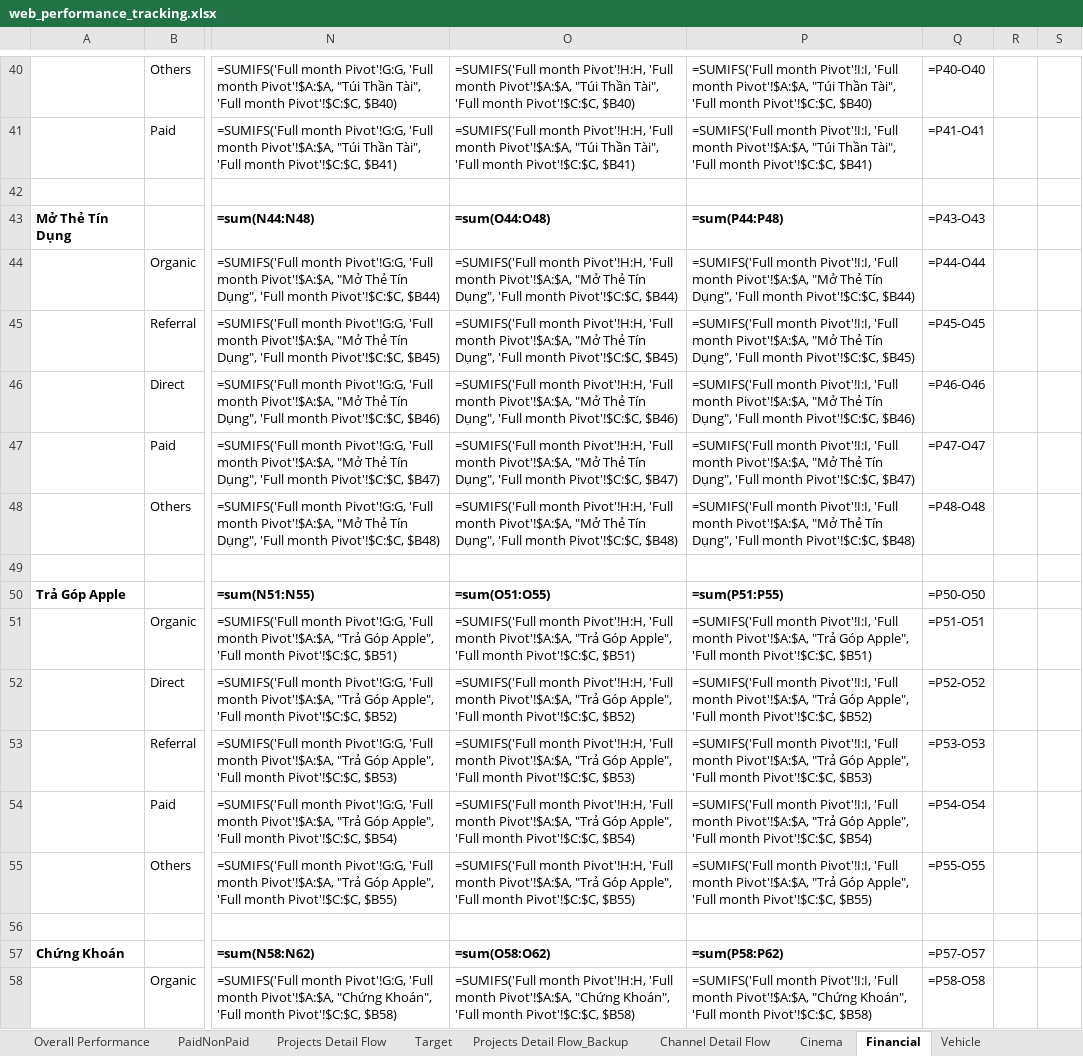
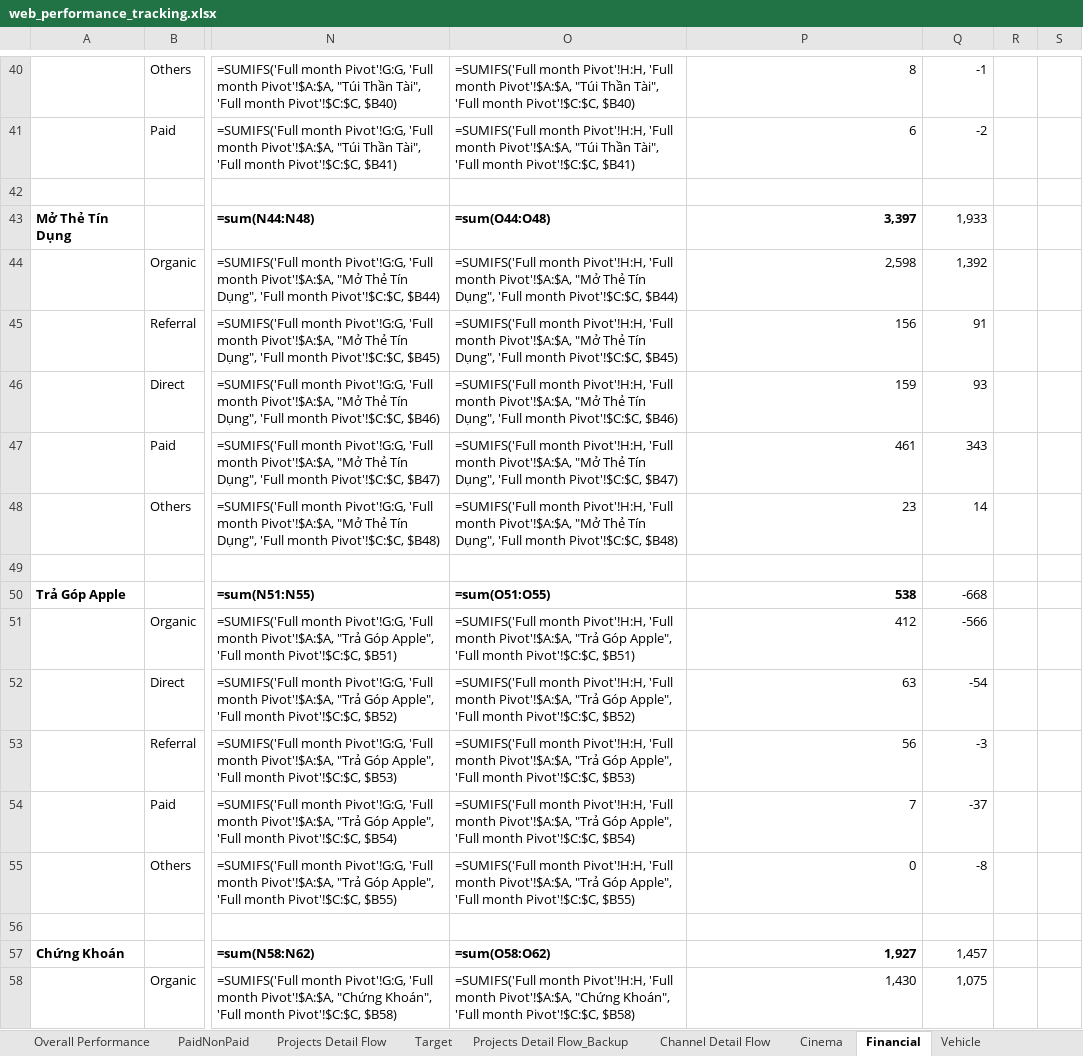
Before and after one commit to stormhoang/hienho-knowledgebase, an Excel workbook: 07_REPORTS/web_performance_tracking.xlsx, sheet Financial, drawn as a sheet; only a part is shown, gaps mark what is left out; values as stored, in another font and other column widths than the file's, no borders; formulas without a stored value are shown as written; conditional formats not drawn; the diff covers the shown part only; the diff names each change by its address in the sheet, - before the commit and + after, or states it on an @@ line.

Commit message:
fix(sheets): synchronize like-for-like MTD 2d across all historical months (T5-T11)

```diff
--- a/07_REPORTS/web_performance_tracking.xlsx (sheet Financial)
+++ b/07_REPORTS/web_performance_tracking.xlsx (sheet Financial)
-P40: =SUMIFS('Full month Pivot'!I:I, 'Full month Pivot'!$A:$A, "Túi Thần Tài", 'Full month Pivot'!$C:$C, $B40)
+P40: 8
-Q40: =P40-O40
+Q40: -1
-P41: =SUMIFS('Full month Pivot'!I:I, 'Full month Pivot'!$A:$A, "Túi Thần Tài", 'Full month Pivot'!$C:$C, $B41)
+P41: 6
-Q41: =P41-O41
+Q41: -2
-P43: =sum(P44:P48)
+P43: 3,397
-Q43: =P43-O43
+Q43: 1,933
-P44: =SUMIFS('Full month Pivot'!I:I, 'Full month Pivot'!$A:$A, "Mở Thẻ Tín Dụng", 'Full month Pivot'!$C:$C, $B44)
+P44: 2,598
-Q44: =P44-O44
+Q44: 1,392
-P45: =SUMIFS('Full month Pivot'!I:I, 'Full month Pivot'!$A:$A, "Mở Thẻ Tín Dụng", 'Full month Pivot'!$C:$C, $B45)
+P45: 156
-Q45: =P45-O45
+Q45: 91
-P46: =SUMIFS('Full month Pivot'!I:I, 'Full month Pivot'!$A:$A, "Mở Thẻ Tín Dụng", 'Full month Pivot'!$C:$C, $B46)
+P46: 159
-Q46: =P46-O46
+Q46: 93
-P47: =SUMIFS('Full month Pivot'!I:I, 'Full month Pivot'!$A:$A, "Mở Thẻ Tín Dụng", 'Full month Pivot'!$C:$C, $B47)
+P47: 461
-Q47: =P47-O47
+Q47: 343
-P48: =SUMIFS('Full month Pivot'!I:I, 'Full month Pivot'!$A:$A, "Mở Thẻ Tín Dụng", 'Full month Pivot'!$C:$C, $B48)
+P48: 23
-Q48: =P48-O48
+Q48: 14
-P50: =sum(P51:P55)
+P50: 538
-Q50: =P50-O50
+Q50: -668
-P51: =SUMIFS('Full month Pivot'!I:I, 'Full month Pivot'!$A:$A, "Trả Góp Apple", 'Full month Pivot'!$C:$C, $B51)
+P51: 412
-Q51: =P51-O51
+Q51: -566
-P52: =SUMIFS('Full month Pivot'!I:I, 'Full month Pivot'!$A:$A, "Trả Góp Apple", 'Full month Pivot'!$C:$C, $B52)
+P52: 63
-Q52: =P52-O52
+Q52: -54
-P53: =SUMIFS('Full month Pivot'!I:I, 'Full month Pivot'!$A:$A, "Trả Góp Apple", 'Full month Pivot'!$C:$C, $B53)
+P53: 56
-Q53: =P53-O53
+Q53: -3
-P54: =SUMIFS('Full month Pivot'!I:I, 'Full month Pivot'!$A:$A, "Trả Góp Apple", 'Full month Pivot'!$C:$C, $B54)
+P54: 7
-Q54: =P54-O54
+Q54: -37
-P55: =SUMIFS('Full month Pivot'!I:I, 'Full month Pivot'!$A:$A, "Trả Góp Apple", 'Full month Pivot'!$C:$C, $B55)
+P55: 0
-Q55: =P55-O55
+Q55: -8
-P57: =sum(P58:P62)
+P57: 1,927
-Q57: =P57-O57
+Q57: 1,457
-P58: =SUMIFS('Full month Pivot'!I:I, 'Full month Pivot'!$A:$A, "Chứng Khoán", 'Full month Pivot'!$C:$C, $B58)
+P58: 1,430
-Q58: =P58-O58
+Q58: 1,075
```
Also changed, not shown: 173 edited cells and cell formats elsewhere in this sheet, sheet MTD Pivot, 2 other files.
